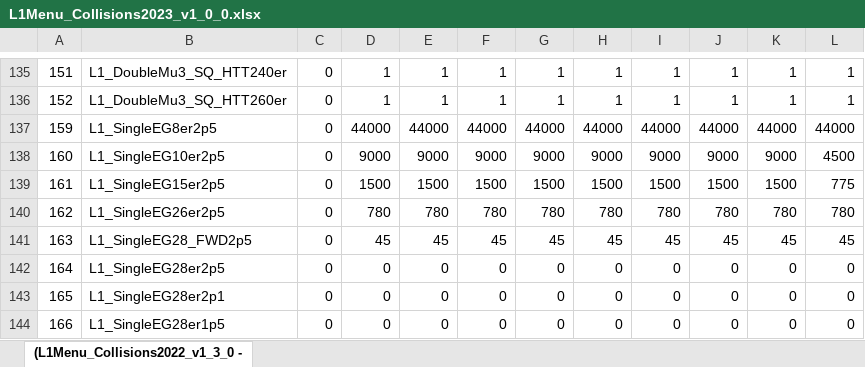
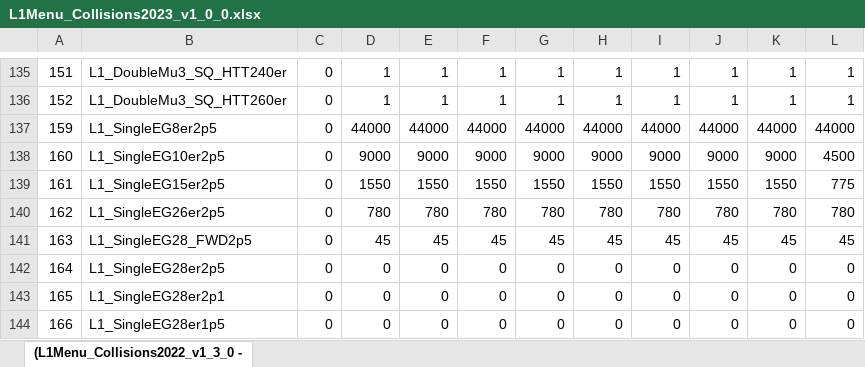
Before and after one commit to cms-l1-dpg/L1MenuRun3, an Excel workbook: development/L1Menu_Collisions2023_v1_0_0/PrescaleTable/L1Menu_Collisions2023_v1_0_0.xlsx, sheet (L1Menu_Collisions2022_v1_3_0 -, drawn as a sheet; only a part is shown, gaps mark what is left out; values as stored, in another font and other column widths than the file's, no borders; conditional formats not drawn; the diff names each change by its address in the sheet, - before the commit and + after, or states it on an @@ line.

Commit message:
Minor fix in ps table

```diff
--- a/development/L1Menu_Collisions2023_v1_0_0/PrescaleTable/L1Menu_Collisions2023_v1_0_0.xlsx (sheet (L1Menu_Collisions2022_v1_3_0 -)
+++ b/development/L1Menu_Collisions2023_v1_0_0/PrescaleTable/L1Menu_Collisions2023_v1_0_0.xlsx (sheet (L1Menu_Collisions2022_v1_3_0 -)
-D139: 1500
+D139: 1550
-E139: 1500
+E139: 1550
-F139: 1500
+F139: 1550
-G139: 1500
+G139: 1550
-H139: 1500
+H139: 1550
-I139: 1500
+I139: 1550
-J139: 1500
+J139: 1550
-K139: 1500
+K139: 1550
```
Also changed, not shown: 1 other file.
